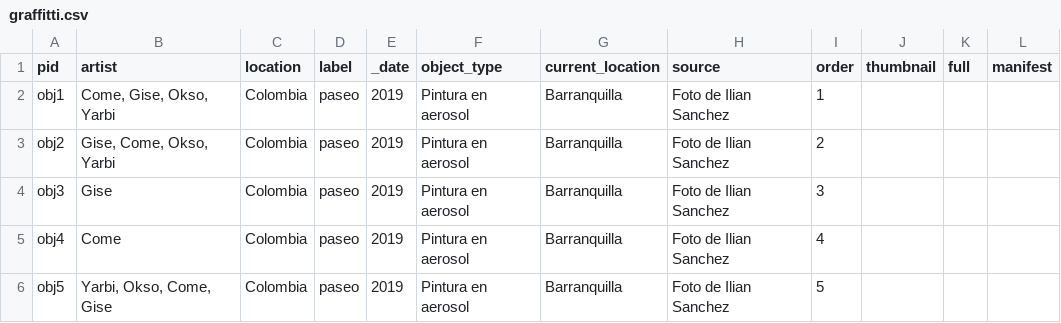
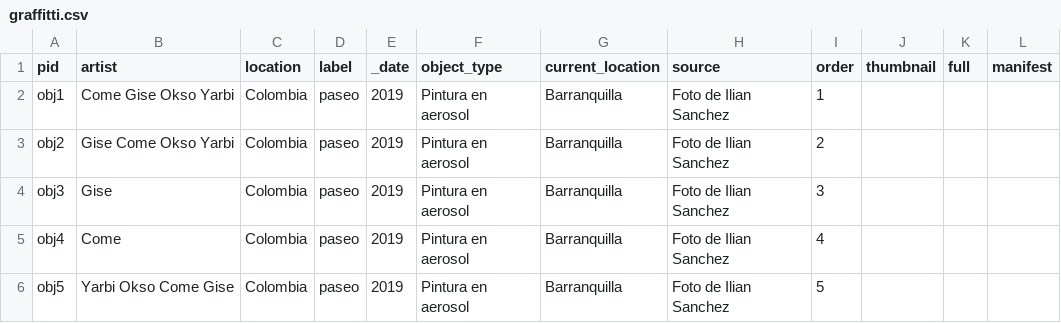
Before and after one commit to binipringle/laislat, a CSV file: _data/graffitti.csv, drawn as a sheet.

Commit message:
removed commas in graffitti csv file

```diff
--- a/_data/graffitti.csv
+++ b/_data/graffitti.csv
@@ -1,6 +1,6 @@
 pid,artist,location,label,_date,object_type,current_location,source,order,thumbnail,full,manifest
-obj1,"Come, Gise, Okso, Yarbi",Colombia,paseo ,2019,Pintura en aerosol,Barranquilla ,Foto de Ilian Sanchez,1,,,
-obj2,"Gise, Come, Okso, Yarbi",Colombia,paseo ,2019,Pintura en aerosol,Barranquilla ,Foto de Ilian Sanchez,2,,,
+obj1,Come Gise Okso Yarbi,Colombia,paseo ,2019,Pintura en aerosol,Barranquilla ,Foto de Ilian Sanchez,1,,,
+obj2,Gise Come Okso Yarbi,Colombia,paseo ,2019,Pintura en aerosol,Barranquilla ,Foto de Ilian Sanchez,2,,,
 obj3,Gise,Colombia,paseo ,2019,Pintura en aerosol,Barranquilla ,Foto de Ilian Sanchez,3,,,
 obj4,Come,Colombia,paseo ,2019,Pintura en aerosol,Barranquilla ,Foto de Ilian Sanchez,4,,,
-obj5,"Yarbi, Okso, Come, Gise",Colombia,paseo ,2019,Pintura en aerosol,Barranquilla ,Foto de Ilian Sanchez,5,,,
+obj5,Yarbi Okso Come Gise,Colombia,paseo ,2019,Pintura en aerosol,Barranquilla ,Foto de Ilian Sanchez,5,,,
```
